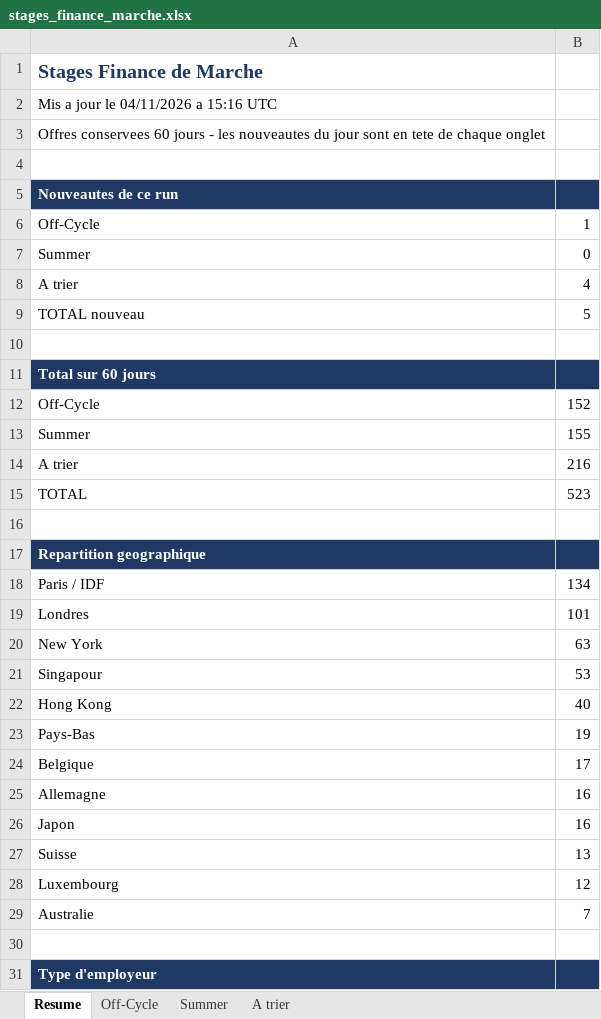
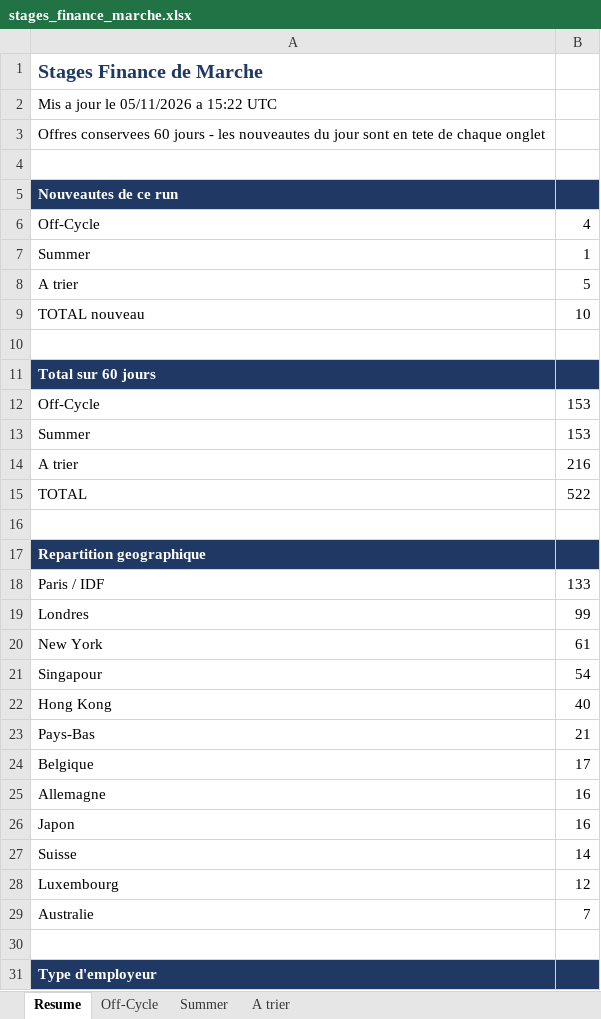
Before and after one commit to sasa2302/finance-internship-scraper, an Excel workbook: data/stages_finance_marche.xlsx, sheet Resume, drawn as a sheet; only a part is shown; values as stored, in another font and other column widths than the file's, no borders; the diff covers the shown part only; the diff names each change by its address in the sheet, - before the commit and + after, or states it on an @@ line.

```diff
--- a/data/stages_finance_marche.xlsx (sheet Resume)
+++ b/data/stages_finance_marche.xlsx (sheet Resume)
-A2: Mis a jour le 04/11/2026 a 15:16 UTC
+A2: Mis a jour le 05/11/2026 a 15:22 UTC
-B6: 1
+B6: 4
-B7: 0
+B7: 1
-B8: 4
+B8: 5
-B9: 5
+B9: 10
-B12: 152
+B12: 153
-B13: 155
+B13: 153
-B15: 523
+B15: 522
-B18: 134
+B18: 133
-B19: 101
+B19: 99
-B20: 63
+B20: 61
-B21: 53
+B21: 54
-B23: 19
+B23: 21
-B27: 13
+B27: 14
```
Also changed, not shown: 5 edited cells elsewhere in this sheet, sheet A trier, sheet Off-Cycle, sheet Summer, 2 other files.
